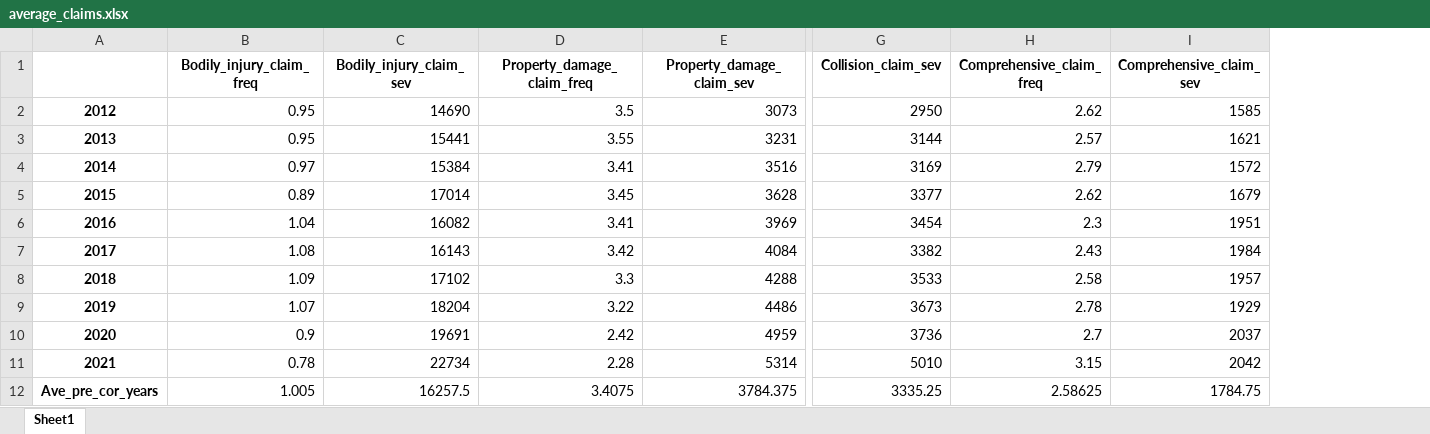
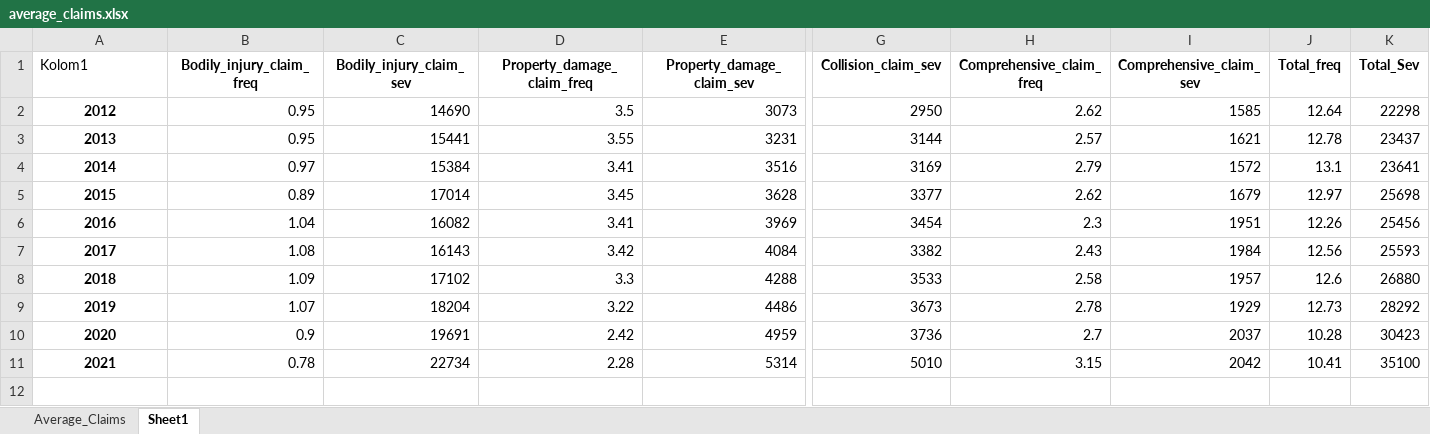
Before and after one commit to LeaSlot/WT_Car, an Excel workbook: average_claims.xlsx, sheet Sheet1, drawn as a sheet; only a part is shown, gaps mark what is left out; values as stored, in another font and other column widths than the file's, no borders; table styles not drawn; removed rows and columns are numbered as before the commit, all else as after; rows hold the shown columns only; the diff names each change by its address in the sheet, - before the commit and + after, or states it on an @@ line.

```diff
--- a/average_claims.xlsx (sheet Sheet1)
+++ b/average_claims.xlsx (sheet Sheet1)
+sheet tab: Average_Claims
+column J (Total_freq), rows 2-11: 12.64 | 12.78 | 13.1 | 12.97 | 12.26 | 12.56 | 12.6 | 12.73 | 10.28 | 10.41
+column K (Total_Sev), rows 2-11: 22298 | 23437 | 23641 | 25698 | 25456 | 25593 | 26880 | 28292 | 30423 | 35100
@@ column A (Kolom1) renumbered in row 1 @@
-row 12: Ave_pre_cor_years | 1.005 | 16257.5 | 3.4075 | 3784.375 | 3335.25 | 2.58625 | 1784.75
```
